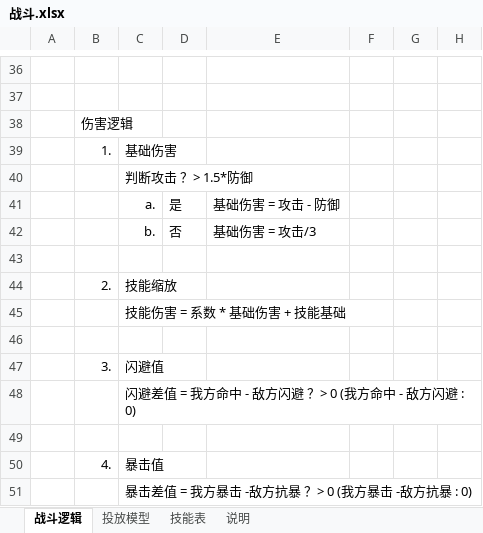
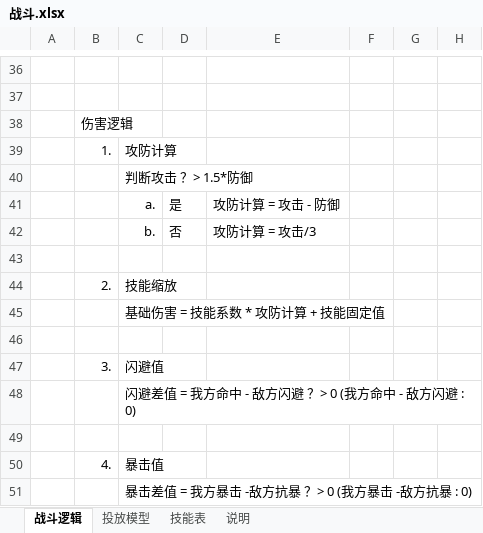
Before and after one commit to ijiachen/Gamer, an Excel workbook: Demo/Config/战斗.xlsx, sheet 战斗逻辑, drawn as a sheet; only a part is shown, gaps mark what is left out; values as stored, in another font and other column widths than the file's, no borders; the diff covers the shown part only; the diff names each change by its address in the sheet, - before the commit and + after, or states it on an @@ line.

```diff
--- a/Demo/Config/战斗.xlsx (sheet 战斗逻辑)
+++ b/Demo/Config/战斗.xlsx (sheet 战斗逻辑)
-C39: 基础伤害
+C39: 攻防计算
-E41: 基础伤害 = 攻击 - 防御
+E41: 攻防计算 = 攻击 - 防御
-E42: 基础伤害 = 攻击/3
+E42: 攻防计算 = 攻击/3
-C45: 技能伤害 = 系数 * 基础伤害 + 技能基础
+C45: 基础伤害 = 技能系数 * 攻防计算 + 技能固定值
```
Also changed, not shown: 13 added rows and 6 edited cells elsewhere in this sheet, charts or pictures.
